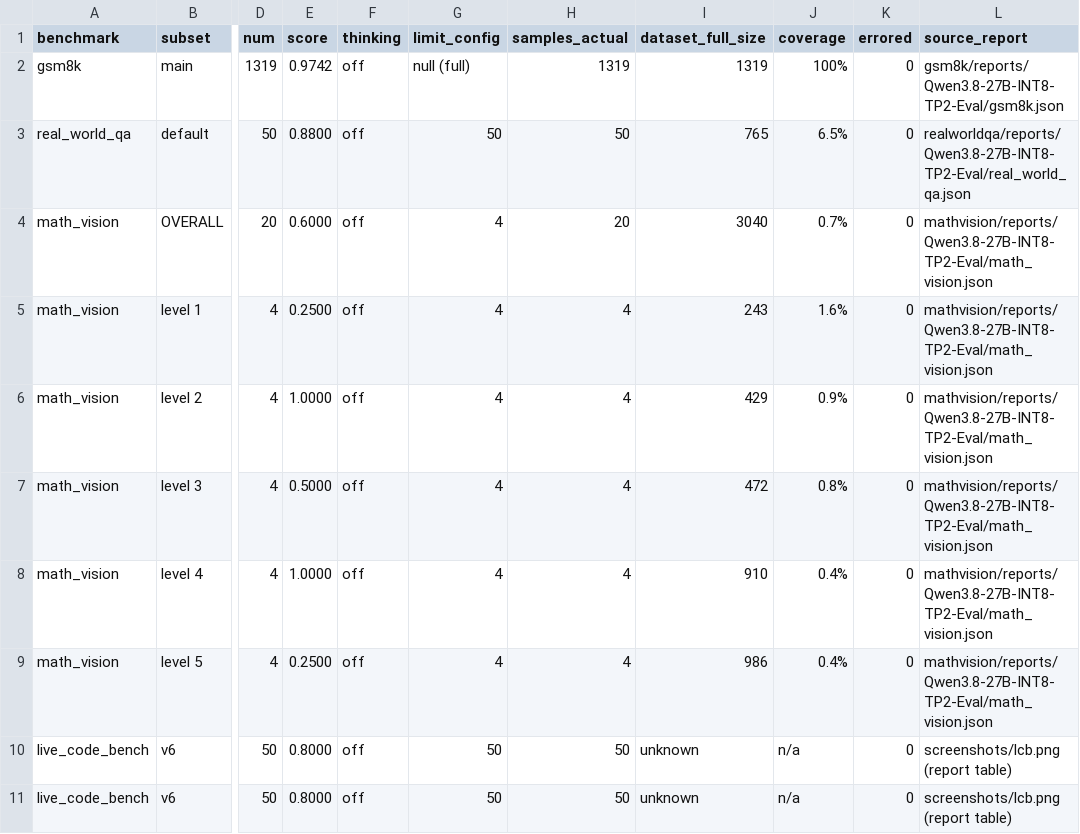
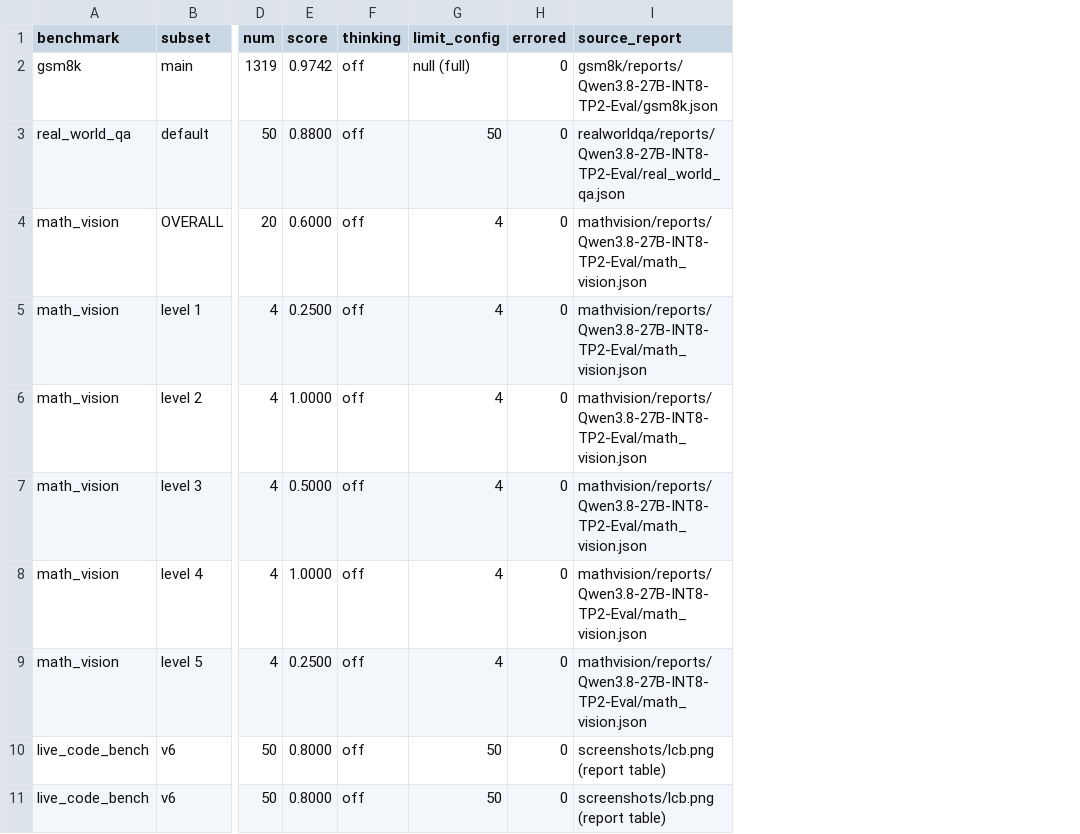
Before and after one commit to BGODYU/qwen38, a CSV file: result/accuracy/summary_table.csv, drawn as a sheet; only a part is shown, gaps mark what is left out; the diff names each change by its address in the sheet, - before the commit and + after, or states it on an @@ line.

Commit message:
Drop coverage-rate column from accuracy tables
Remove the coverage percentages (GSM8K 100%, RWQA 6.5%, MathVision 0.7%)
from the accuracy table and summary_table.csv, along with the
dataset_full_size column that backed them. The sample counts stay.

Also drop the 'statistical strength is limited' caveat with its
per-question pp arithmetic from section 4.3.

```diff
--- a/result/accuracy/summary_table.csv
+++ b/result/accuracy/summary_table.csv
-column H (samples_actual), rows 2-11: 1319 | 50 | 20 | 4 | 4 | 4 | 4 | 4 | 50 | 50
-column I (dataset_full_size), rows 2-11: 1319 | 765 | 3040 | 243 | 429 | 472 | 910 | 986 | unknown | unknown
-column J (coverage), rows 2-11: 100% | 6.5% | 0.7% | 1.6% | 0.9% | 0.8% | 0.4% | 0.4% | n/a | n/a
```
Also changed, not shown: 1 other file.
